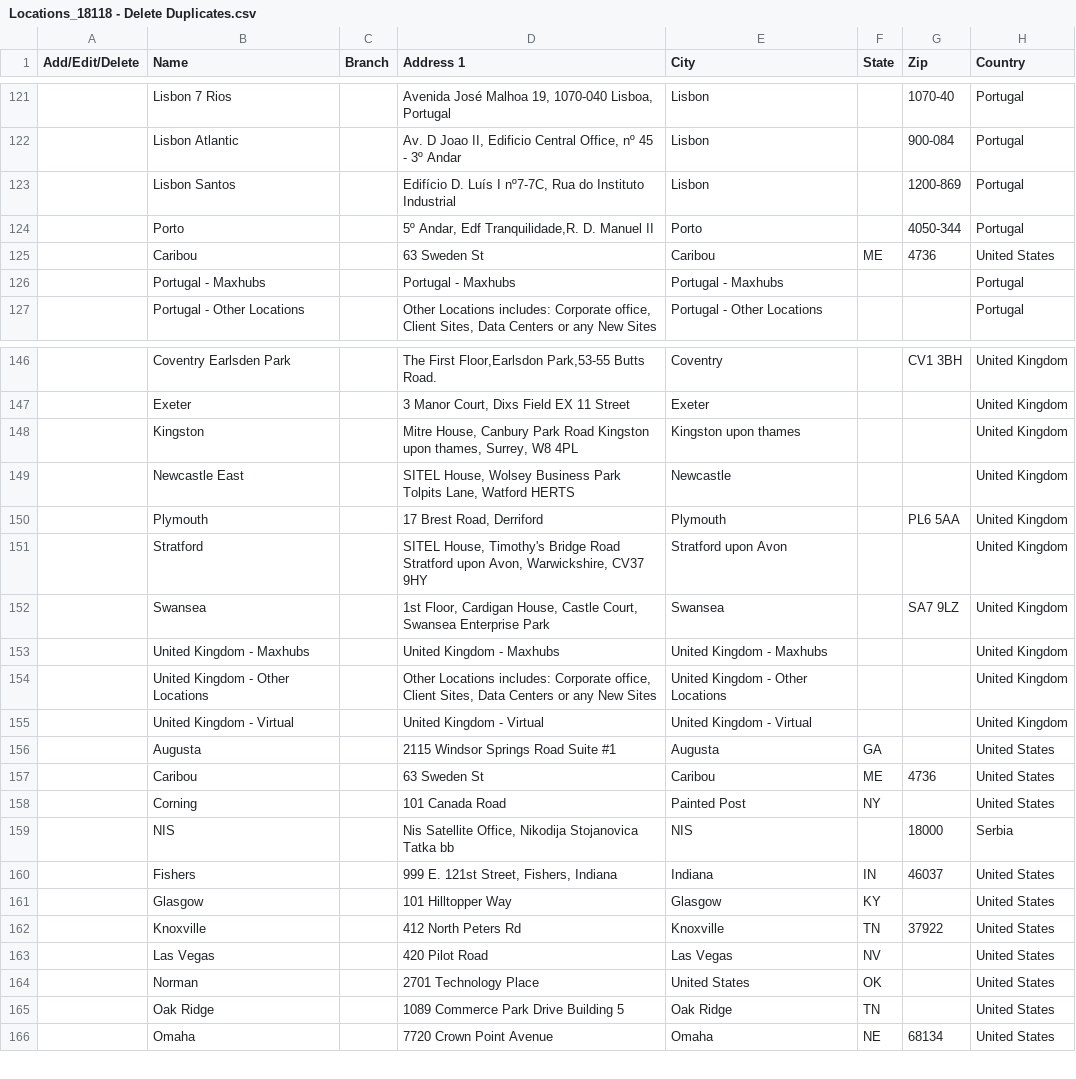
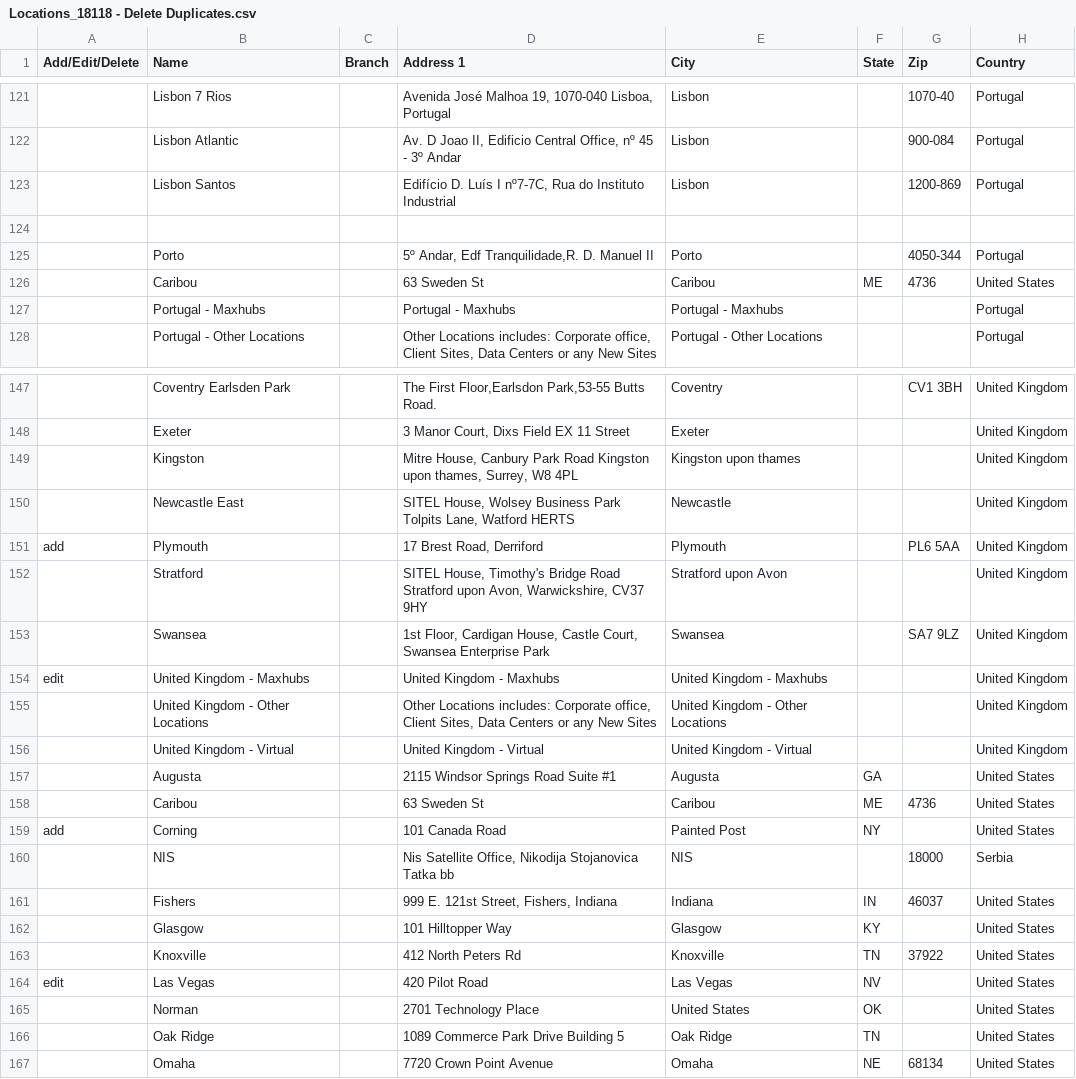
Before and after one commit to pputnam-NAVEX/excelReadWrite, a CSV file: Locations_18118 - Delete Duplicates.csv, drawn as a sheet; only a part is shown, gaps mark what is left out; addresses are those after the commit; rows hold the shown columns only; the diff names each change by its address in the sheet, - before the commit and + after, or states it on an @@ line.

Commit message:
Finding Headers, Validating, Removing Locations
- Use built in node ExcelJS functions to parse Excel
- Validate headers and create column keys based on row 1
- Remove locations marked for delete
- write/create first csv file

```diff
--- a/Locations_18118 - Delete Duplicates.csv
+++ b/Locations_18118 - Delete Duplicates.csv
+row 124: (empty)
-A151 (Add/Edit/Delete): (empty)
+A151 (Add/Edit/Delete): add
-A154 (Add/Edit/Delete): (empty)
+A154 (Add/Edit/Delete): edit
-A159 (Add/Edit/Delete): (empty)
+A159 (Add/Edit/Delete): add
-A164 (Add/Edit/Delete): (empty)
+A164 (Add/Edit/Delete): edit
```
Also changed, not shown: 2 other files.
